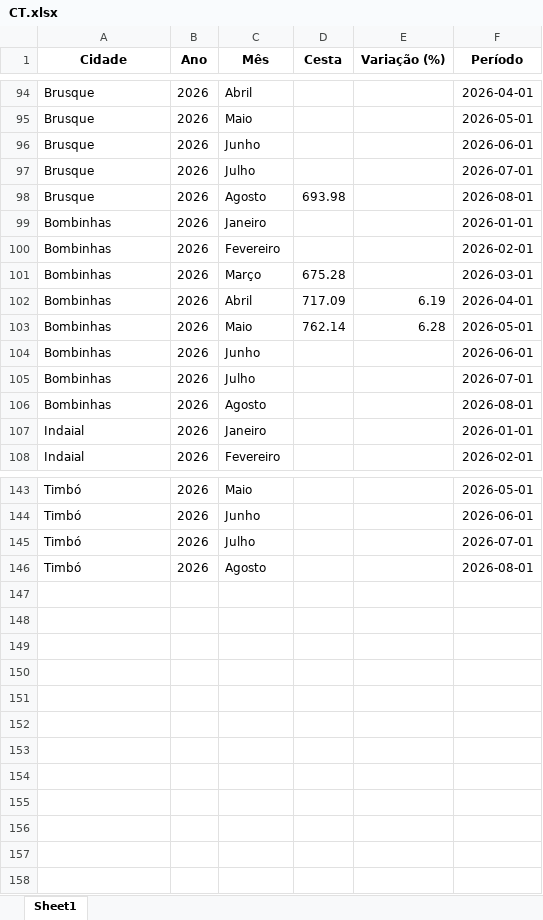
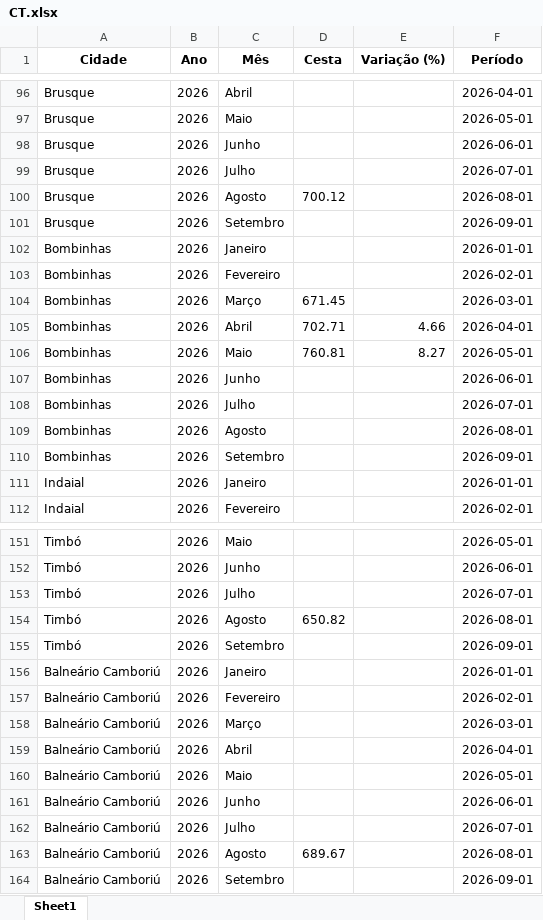
Before and after one commit to bttomio/CidadaniaFinanceira, an Excel workbook: CT.xlsx, sheet Sheet1, drawn as a sheet; only a part is shown, gaps mark what is left out; values as stored, in another font and other column widths than the file's, no borders; addresses are those after the commit; the diff covers the shown part only; the diff names each change by its address in the sheet, - before the commit and + after, or states it on an @@ line.

```diff
--- a/CT.xlsx (sheet Sheet1)
+++ b/CT.xlsx (sheet Sheet1)
-D100 (Cesta): 693.98
+D100 (Cesta): 700.12
+row 101: Brusque | 2026 | Setembro |  |  | 2026-09-01
-D104 (Cesta): 675.28
+D104 (Cesta): 671.45
-D105 (Cesta): 717.09
+D105 (Cesta): 702.71
-E105 (Variação (%)): 6.19
+E105 (Variação (%)): 4.66
-D106 (Cesta): 762.14
+D106 (Cesta): 760.81
-E106 (Variação (%)): 6.28
+E106 (Variação (%)): 8.27
+row 110: Bombinhas | 2026 | Setembro |  |  | 2026-09-01
-D154 (Cesta): (empty)
+D154 (Cesta): 650.82
+row 155: Timbó | 2026 | Setembro |  |  | 2026-09-01
+row 156: Balneário Camboriú | 2026 | Janeiro |  |  | 2026-01-01
+row 157: Balneário Camboriú | 2026 | Fevereiro |  |  | 2026-02-01
+row 158: Balneário Camboriú | 2026 | Março |  |  | 2026-03-01
+row 159: Balneário Camboriú | 2026 | Abril |  |  | 2026-04-01
+row 160: Balneário Camboriú | 2026 | Maio |  |  | 2026-05-01
+row 161: Balneário Camboriú | 2026 | Junho |  |  | 2026-06-01
+row 162: Balneário Camboriú | 2026 | Julho |  |  | 2026-07-01
+row 163: Balneário Camboriú | 2026 | Agosto | 689.67 |  | 2026-08-01
+row 164: Balneário Camboriú | 2026 | Setembro |  |  | 2026-09-01
```
Also changed, not shown: 6 added rows and 58 edited cells elsewhere in this sheet, PRECOS.xlsx, VAR_PROD.xlsx, 15 other files.
